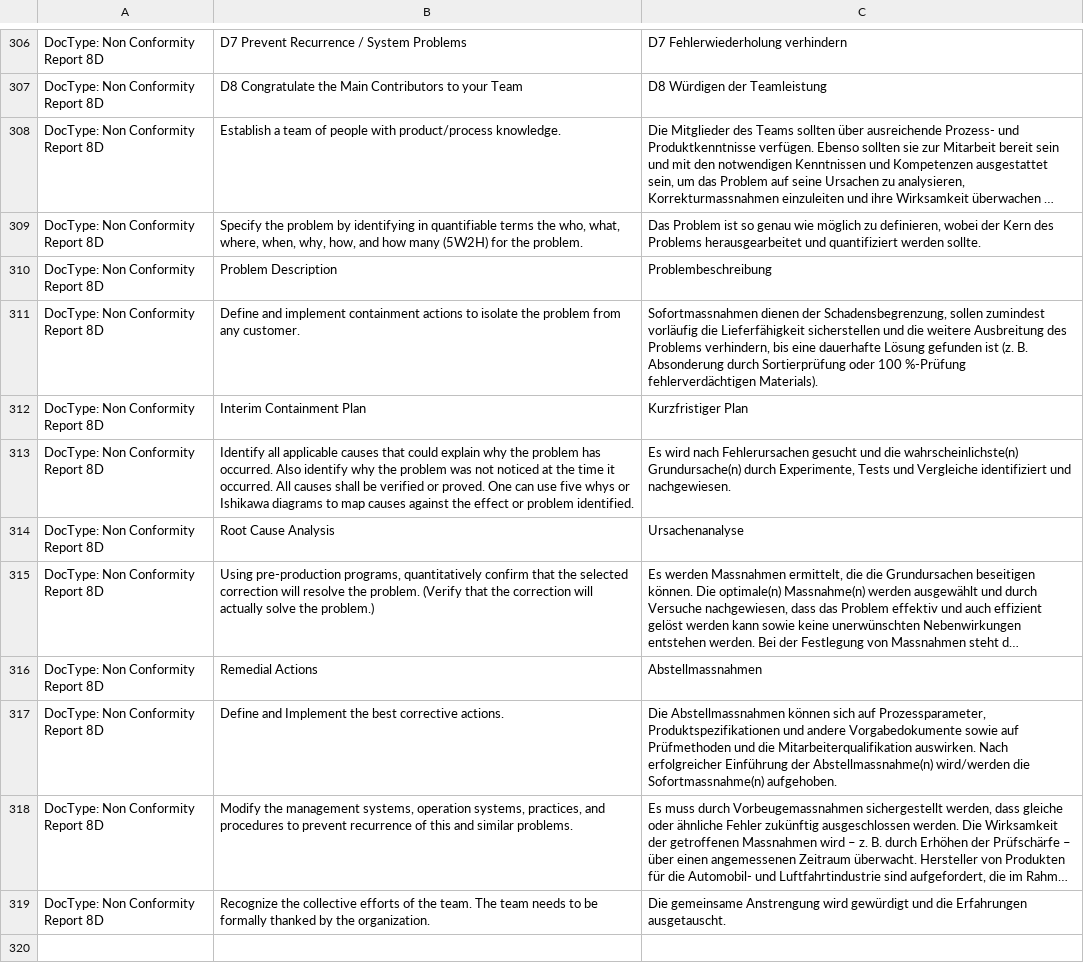
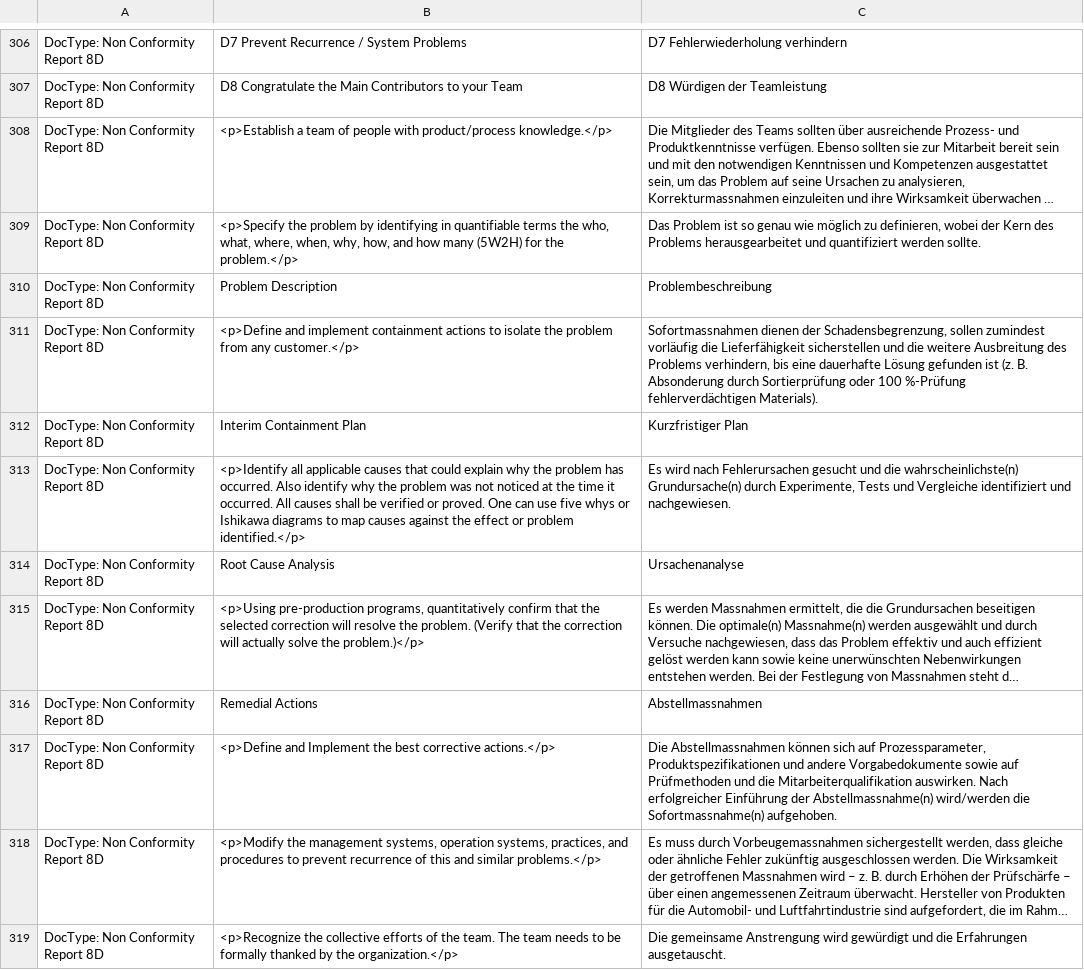
Before and after one commit to libracore/erpnextswiss, a CSV file: erpnextswiss/translations/de.csv, drawn as a sheet; only a part is shown, gaps mark what is left out; long unchanged cells end in …; the diff names each change by its address in the sheet, - before the commit and + after, or states it on an @@ line.

Commit message:
improved translation blocks

```diff
--- a/erpnextswiss/translations/de.csv
+++ b/erpnextswiss/translations/de.csv
-B308: Establish a team of people with product/process knowledge.
+B308: <p>Establish a team of people with product/process knowledge.</p>
-B309: Specify the problem by identifying in quantifiable terms the who, what, where, when, why, how, and how many (5W2H) for the problem.
+B309: <p>Specify the problem by identifying in quantifiable terms the who, what, where, when, why, how, and how many (5W2H) for the problem.</p>
-B311: Define and implement containment actions to isolate the problem from any customer.
+B311: <p>Define and implement containment actions to isolate the problem from any customer.</p>
-B313: Identify all applicable causes that could explain why the problem has occurred. Also identify why the problem was not noticed at the time it occurred. All causes shall be verified or proved. One can use five whys or Ishikawa diagrams to map causes against the effect or problem identified.
+B313: <p>Identify all applicable causes that could explain why the problem has occurred. Also identify why the problem was not noticed at the time it occurred. All causes shall be verified or proved. One can use five whys or Ishikawa diagrams to map causes against the effect or problem identified.</p>
-B315: Using pre-production programs, quantitatively confirm that the selected correction will resolve the problem. (Verify that the correction will actually solve the problem.)
+B315: <p>Using pre-production programs, quantitatively confirm that the selected correction will resolve the problem. (Verify that the correction will actually solve the problem.)</p>
-B317: Define and Implement the best corrective actions.
+B317: <p>Define and Implement the best corrective actions.</p>
-B318: Modify the management systems, operation systems, practices, and procedures to prevent recurrence of this and similar problems.
+B318: <p>Modify the management systems, operation systems, practices, and procedures to prevent recurrence of this and similar problems.</p>
-B319: Recognize the collective efforts of the team. The team needs to be formally thanked by the organization.
+B319: <p>Recognize the collective efforts of the team. The team needs to be formally thanked by the organization.</p>
```
